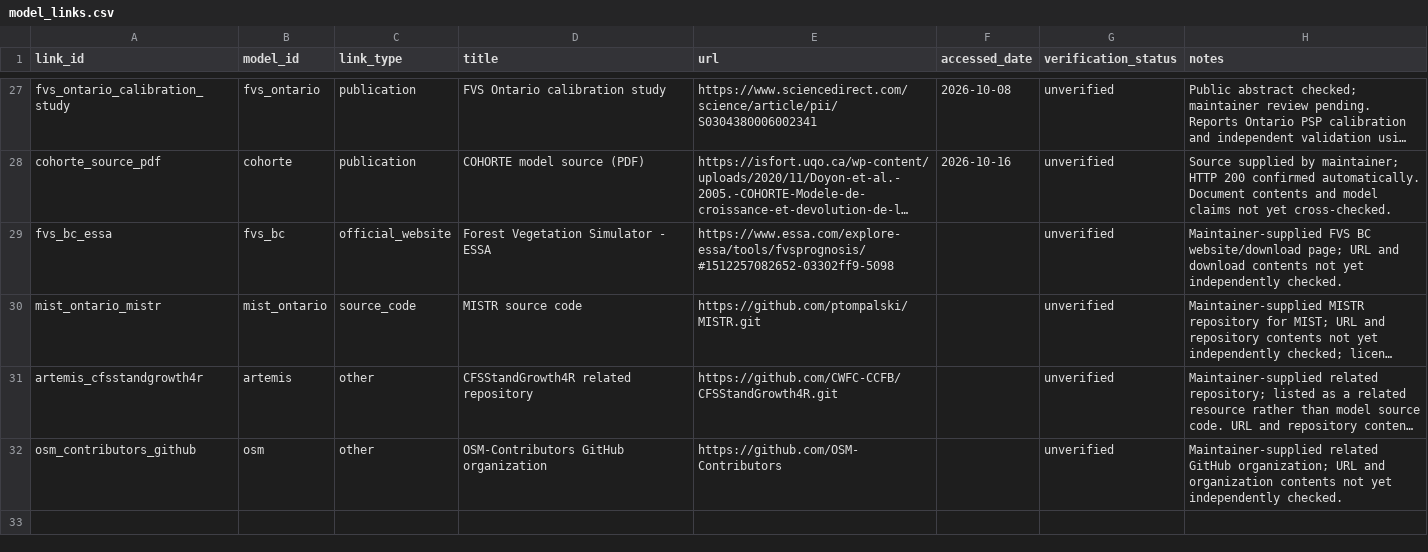
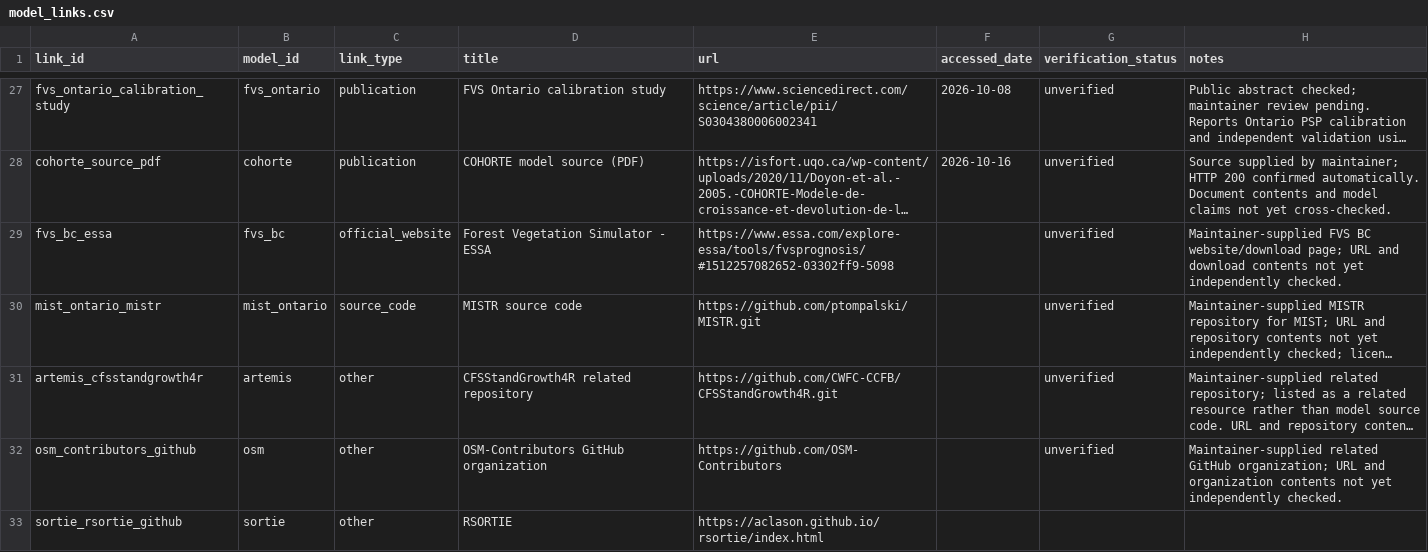
Before and after one commit to forest-carbon-tools-dfs/CanGrowthModels, a CSV file: data/model_links.csv, drawn as a sheet; only a part is shown, gaps mark what is left out; long unchanged cells end in …; the diff names each change by its address in the sheet, - before the commit and + after, or states it on an @@ line.

```diff
--- a/data/model_links.csv
+++ b/data/model_links.csv
+row 33: sortie_rsortie_github | sortie | other | RSORTIE | https://aclason.github.io/rsortie/index.html
```
Also changed, not shown: data/model_coverage.csv.
